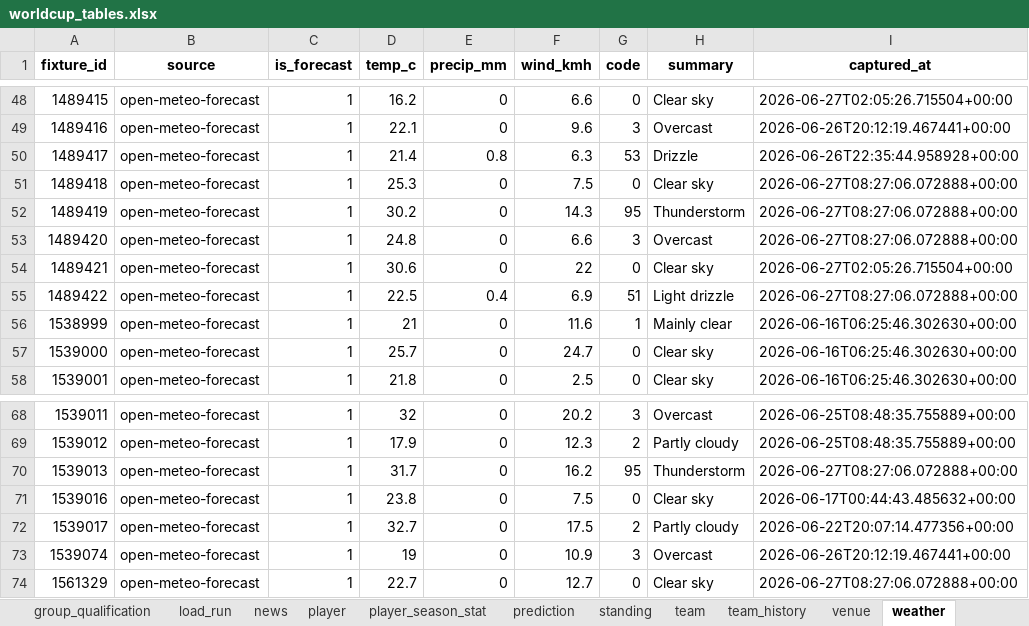
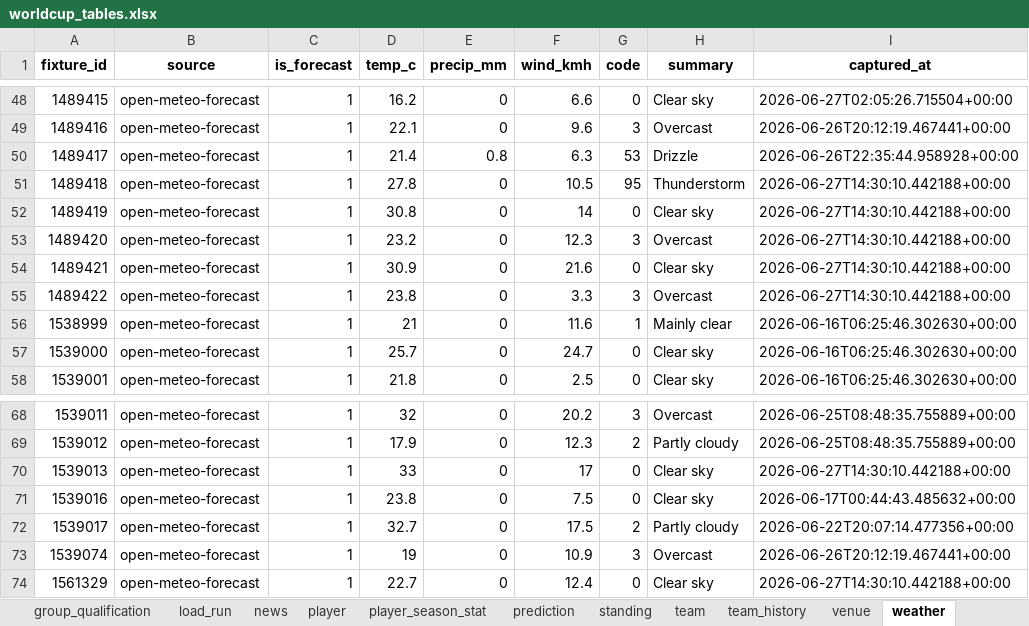
Before and after one commit to marc4data/world-cup-2026, an Excel workbook: reports/worldcup_tables.xlsx, sheet weather, drawn as a sheet; only a part is shown, gaps mark what is left out; values as stored, in another font and other column widths than the file's, no borders; the diff names each change by its address in the sheet, - before the commit and + after, or states it on an @@ line.

```diff
--- a/reports/worldcup_tables.xlsx (sheet weather)
+++ b/reports/worldcup_tables.xlsx (sheet weather)
-D51 (temp_c): 25.3
+D51 (temp_c): 27.8
-F51 (wind_kmh): 7.5
+F51 (wind_kmh): 10.5
-G51 (code): 0
+G51 (code): 95
-H51 (summary): Clear sky
+H51 (summary): Thunderstorm
-I51:I53 (captured_at): 2026-06-27T08:27:06.072888+00:00
+I51:I53 (captured_at): 2026-06-27T14:30:10.442188+00:00
-D52 (temp_c): 30.2
+D52 (temp_c): 30.8
-F52 (wind_kmh): 14.3
+F52 (wind_kmh): 14
-G52 (code): 95
+G52 (code): 0
-H52 (summary): Thunderstorm
+H52 (summary): Clear sky
-D53 (temp_c): 24.8
+D53 (temp_c): 23.2
-F53 (wind_kmh): 6.6
+F53 (wind_kmh): 12.3
-D54 (temp_c): 30.6
+D54 (temp_c): 30.9
-F54 (wind_kmh): 22
+F54 (wind_kmh): 21.6
-I54 (captured_at): 2026-06-27T02:05:26.715504+00:00
+I54 (captured_at): 2026-06-27T14:30:10.442188+00:00
-D55 (temp_c): 22.5
+D55 (temp_c): 23.8
-E55 (precip_mm): 0.4
+E55 (precip_mm): 0
-F55 (wind_kmh): 6.9
+F55 (wind_kmh): 3.3
-G55 (code): 51
+G55 (code): 3
-H55 (summary): Light drizzle
+H55 (summary): Overcast
-I55 (captured_at): 2026-06-27T08:27:06.072888+00:00
+I55 (captured_at): 2026-06-27T14:30:10.442188+00:00
-D70 (temp_c): 31.7
+D70 (temp_c): 33
-F70 (wind_kmh): 16.2
+F70 (wind_kmh): 17
-G70 (code): 95
+G70 (code): 0
-H70 (summary): Thunderstorm
+H70 (summary): Clear sky
-I70 (captured_at): 2026-06-27T08:27:06.072888+00:00
+I70 (captured_at): 2026-06-27T14:30:10.442188+00:00
-F74 (wind_kmh): 12.7
+F74 (wind_kmh): 12.4
-I74 (captured_at): 2026-06-27T08:27:06.072888+00:00
+I74 (captured_at): 2026-06-27T14:30:10.442188+00:00
```
Also changed, not shown: sheet weather_forecast, sheet group_qualification, sheet load_run, 6 other files.
